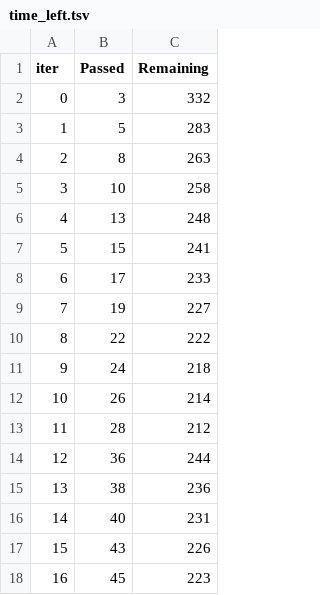
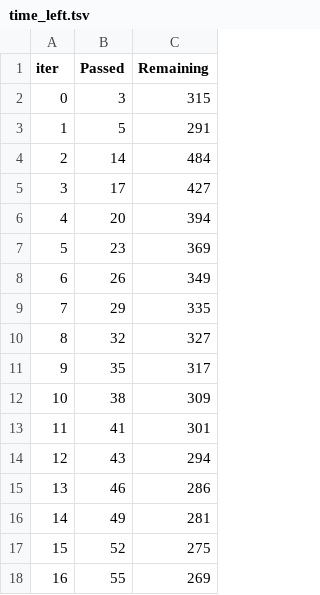
Before and after one commit to mvondermey/ai-stock-advisor, a TSV file: catboost_info/time_left.tsv, drawn as a sheet; only a part is shown; the diff covers the shown part only.

```diff
--- a/catboost_info/time_left.tsv
+++ b/catboost_info/time_left.tsv
@@ -1,18 +1,18 @@
 iter	Passed	Remaining
-0	3	332
-1	5	283
-2	8	263
-3	10	258
-4	13	248
-5	15	241
-6	17	233
-7	19	227
-8	22	222
-9	24	218
-10	26	214
-11	28	212
-12	36	244
-13	38	236
-14	40	231
-15	43	226
-16	45	223
+0	3	315
+1	5	291
+2	14	484
+3	17	427
+4	20	394
+5	23	369
+6	26	349
+7	29	335
+8	32	327
+9	35	317
+10	38	309
+11	41	301
+12	43	294
+13	46	286
+14	49	281
+15	52	275
+16	55	269
```
Also changed, not shown: 165 edited cells elsewhere in this file, catboost_info/learn_error.tsv, 14 other files.
